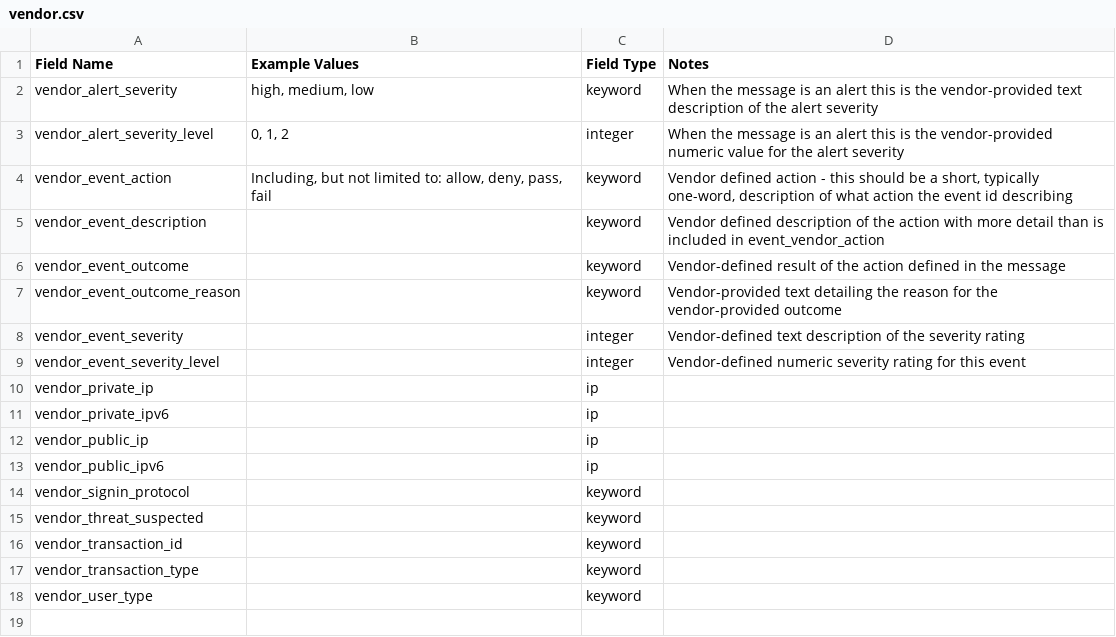
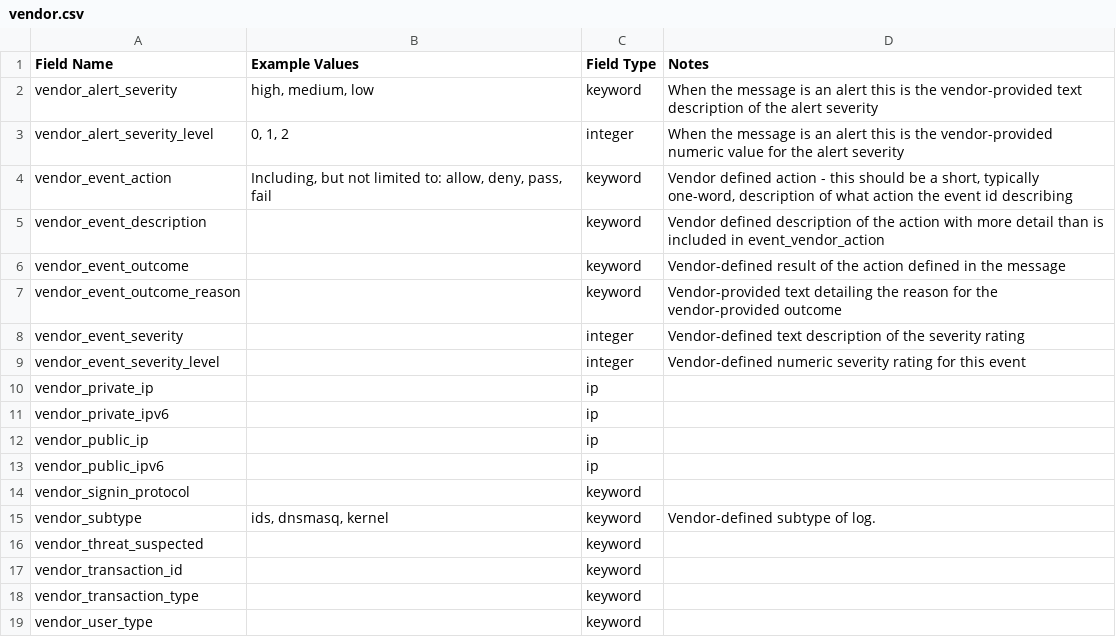
Before and after one commit to Graylog2/graylog-schema, a CSV file: source/schema/entities/vendor.csv, drawn as a sheet; the diff names each change by its address in the sheet, - before the commit and + after, or states it on an @@ line.

Commit message:
Added vendor_subtype description

```diff
--- a/source/schema/entities/vendor.csv
+++ b/source/schema/entities/vendor.csv
+row 15: vendor_subtype | ids, dnsmasq, kernel | keyword | Vendor-defined subtype of log.
```
